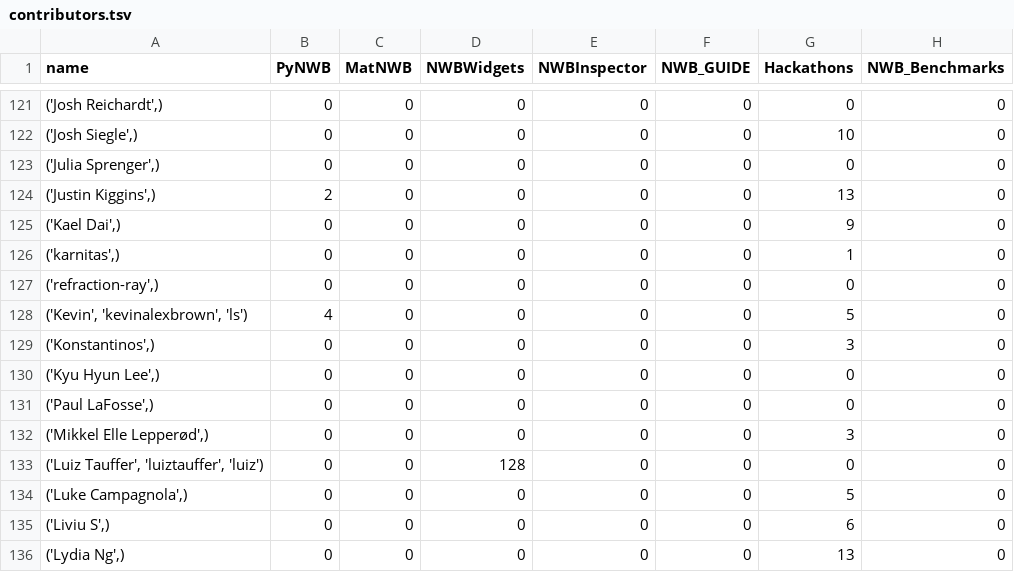
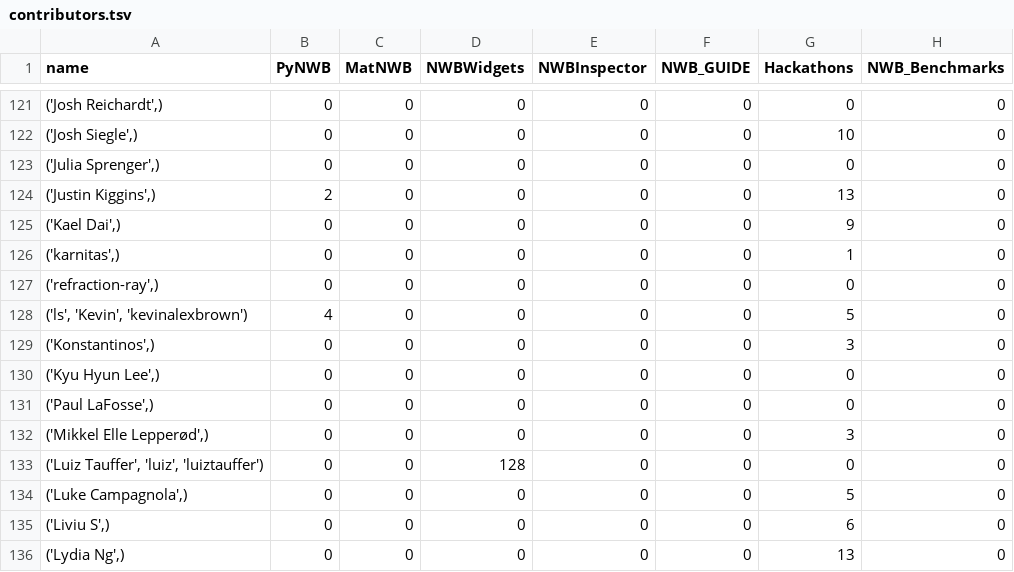
Before and after one commit to NeurodataWithoutBorders/nwb-project-analytics, a TSV file: data/contributors.tsv, drawn as a sheet; only a part is shown, gaps mark what is left out; the diff covers the shown part only; the diff names each change by its address in the sheet, - before the commit and + after, or states it on an @@ line.

```diff
--- a/data/contributors.tsv
+++ b/data/contributors.tsv
-A128 (name): ('Kevin', 'kevinalexbrown', 'ls')
+A128 (name): ('ls', 'Kevin', 'kevinalexbrown')
-A133 (name): ('Luiz Tauffer', 'luiztauffer', 'luiz')
+A133 (name): ('Luiz Tauffer', 'luiz', 'luiztauffer')
```
Also changed, not shown: 16 edited cells elsewhere in this file, 2 other files.
